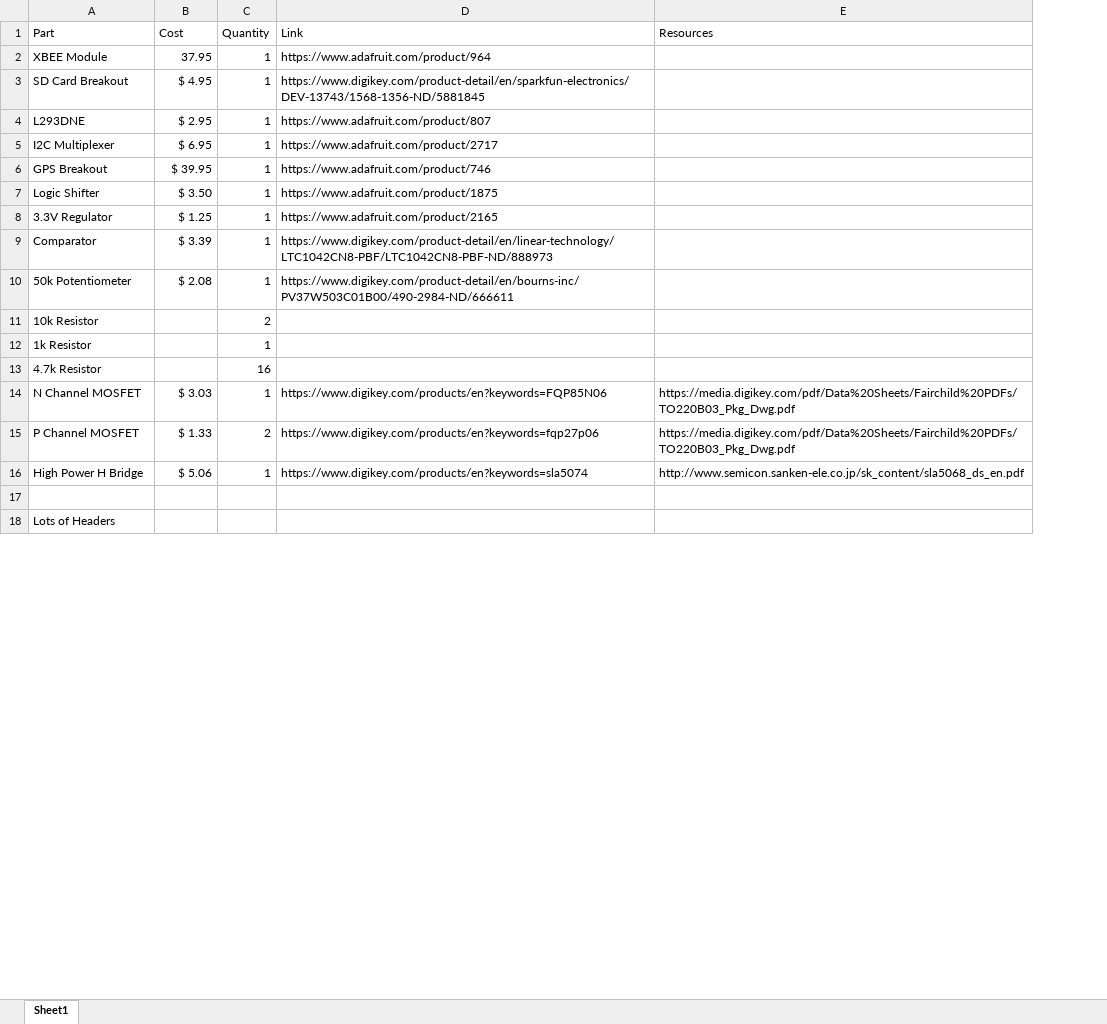
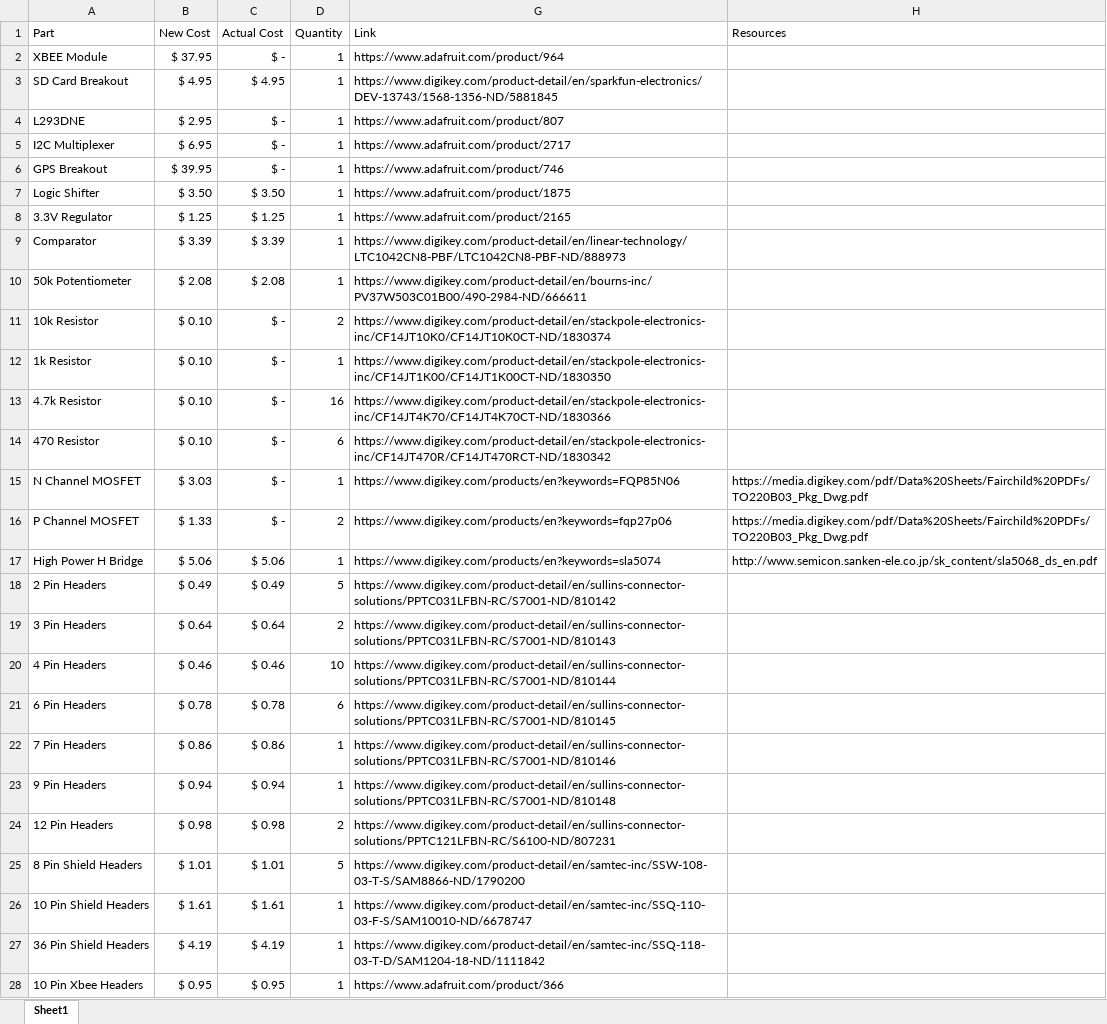
Before and after one commit to UMDBPP/HELIOS, an Excel workbook: PCBShield/BOM.xlsx, sheet Sheet1, drawn as a sheet; only a part is shown; values as stored, in another font and other column widths than the file's, no borders; removed rows and columns are numbered as before the commit, all else as after; the diff covers the shown part only; the diff names each change by its address in the sheet, - before the commit and + after, or states it on an @@ line.

```diff
--- a/PCBShield/BOM.xlsx (sheet Sheet1)
+++ b/PCBShield/BOM.xlsx (sheet Sheet1)
+column C (Actual Cost), rows 2-13: $ - | $ 4.95 | $ - | $ - | $ - | $ 3.50 | $ 1.25 | $ 3.39 | $ 2.08 | $ - | $ - | $ -; rows 15-18: $ - | $ - | $ 5.06 | $ 0.49
-B1: Cost
+B1: New Cost
-B2 (New Cost): 37.95
+B2 (New Cost): $ 37.95
-B11:B13 (New Cost): (empty)
+B11:B13 (New Cost): $ 0.10
-G11 (Link): (empty)
+G11 (Link): https://www.digikey.com/product-detail/en/stackpole-electronics-inc/CF14JT10K0/CF14JT10K0CT-ND/1830374
-G12 (Link): (empty)
+G12 (Link): https://www.digikey.com/product-detail/en/stackpole-electronics-inc/CF14JT1K00/CF14JT1K00CT-ND/1830350
-G13 (Link): (empty)
+G13 (Link): https://www.digikey.com/product-detail/en/stackpole-electronics-inc/CF14JT4K70/CF14JT4K70CT-ND/1830366
+row 14: 470 Resistor | $ 0.10 | $ - | 6 | https://www.digikey.com/product-detail/en/stackpole-electronics-inc/CF14JT470R/CF14JT470RCT-ND/1830342
-row 18: (empty)
+row 18: 2 Pin Headers | $ 0.49 | $ 0.49 | 5 | https://www.digikey.com/product-detail/en/sullins-connector-solutions/PPTC031LFBN-RC/S7001-ND/810142
-row 18: Lots of Headers
+row 19: 3 Pin Headers | $ 0.64 | $ 0.64 | 2 | https://www.digikey.com/product-detail/en/sullins-connector-solutions/PPTC031LFBN-RC/S7001-ND/810143
+row 20: 4 Pin Headers | $ 0.46 | $ 0.46 | 10 | https://www.digikey.com/product-detail/en/sullins-connector-solutions/PPTC031LFBN-RC/S7001-ND/810144
+row 21: 6 Pin Headers | $ 0.78 | $ 0.78 | 6 | https://www.digikey.com/product-detail/en/sullins-connector-solutions/PPTC031LFBN-RC/S7001-ND/810145
+row 22: 7 Pin Headers | $ 0.86 | $ 0.86 | 1 | https://www.digikey.com/product-detail/en/sullins-connector-solutions/PPTC031LFBN-RC/S7001-ND/810146
+row 23: 9 Pin Headers | $ 0.94 | $ 0.94 | 1 | https://www.digikey.com/product-detail/en/sullins-connector-solutions/PPTC031LFBN-RC/S7001-ND/810148
+row 24: 12 Pin Headers | $ 0.98 | $ 0.98 | 2 | https://www.digikey.com/product-detail/en/sullins-connector-solutions/PPTC121LFBN-RC/S6100-ND/807231
+row 25: 8 Pin Shield Headers | $ 1.01 | $ 1.01 | 5 | https://www.digikey.com/product-detail/en/samtec-inc/SSW-108-03-T-S/SAM8866-ND/1790200
+row 26: 10 Pin Shield Headers | $ 1.61 | $ 1.61 | 1 | https://www.digikey.com/product-detail/en/samtec-inc/SSQ-110-03-F-S/SAM10010-ND/6678747
+row 27: 36 Pin Shield Headers | $ 4.19 | $ 4.19 | 1 | https://www.digikey.com/product-detail/en/samtec-inc/SSQ-118-03-T-D/SAM1204-18-ND/1111842
+row 28: 10 Pin Xbee Headers | $ 0.95 | $ 0.95 | 1 | https://www.adafruit.com/product/366
```
Also changed, not shown: 25 added rows, 1 removed row and 1 edited cell elsewhere in this sheet, hidden cells, 3 other files.
